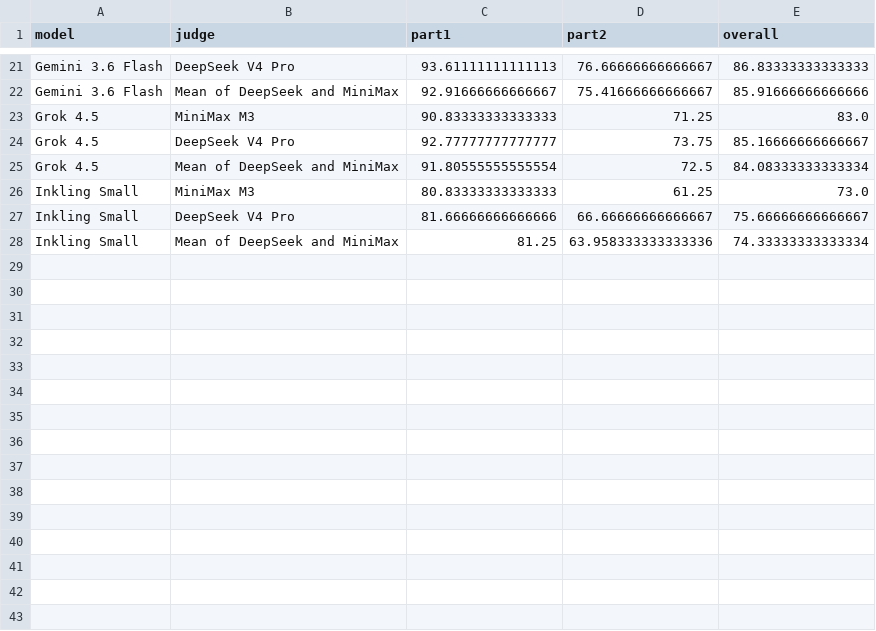
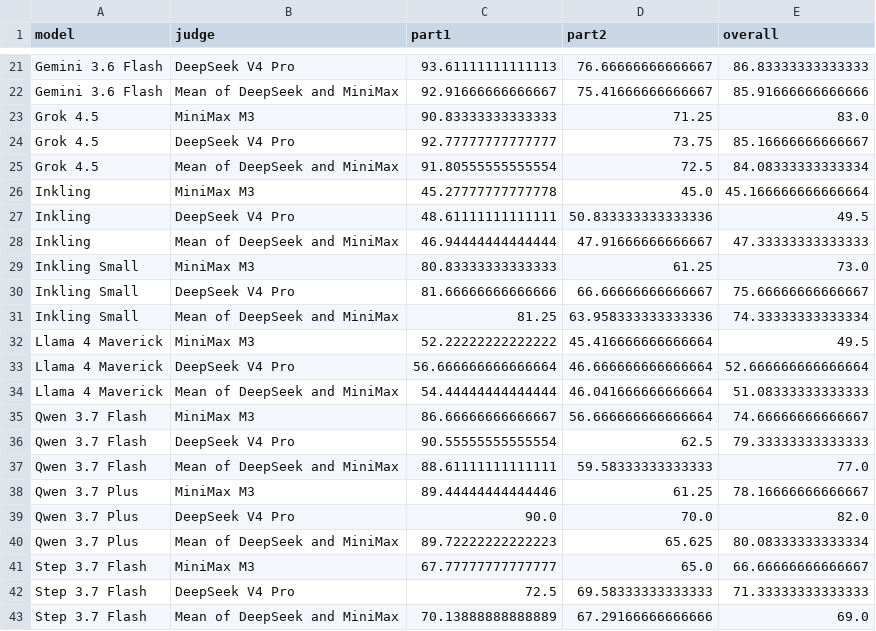
Before and after one commit to Arcadia-1/razavi-bench, a CSV file: experiments/2026-08-01-direct-qa/judge_scores/aggregate.csv, drawn as a sheet; only a part is shown, gaps mark what is left out; the diff names each change by its address in the sheet, - before the commit and + after, or states it on an @@ line.

```diff
--- a/experiments/2026-08-01-direct-qa/judge_scores/aggregate.csv
+++ b/experiments/2026-08-01-direct-qa/judge_scores/aggregate.csv
+row 26: Inkling | MiniMax M3 | 45.27777777777778 | 45.0 | 45.166666666666664
+row 27: Inkling | DeepSeek V4 Pro | 48.61111111111111 | 50.833333333333336 | 49.5
+row 28: Inkling | Mean of DeepSeek and MiniMax | 46.94444444444444 | 47.91666666666667 | 47.33333333333333
+row 32: Llama 4 Maverick | MiniMax M3 | 52.22222222222222 | 45.416666666666664 | 49.5
+row 33: Llama 4 Maverick | DeepSeek V4 Pro | 56.666666666666664 | 46.666666666666664 | 52.666666666666664
+row 34: Llama 4 Maverick | Mean of DeepSeek and MiniMax | 54.44444444444444 | 46.041666666666664 | 51.08333333333333
+row 35: Qwen 3.7 Flash | MiniMax M3 | 86.66666666666667 | 56.666666666666664 | 74.66666666666667
+row 36: Qwen 3.7 Flash | DeepSeek V4 Pro | 90.55555555555554 | 62.5 | 79.33333333333333
+row 37: Qwen 3.7 Flash | Mean of DeepSeek and MiniMax | 88.61111111111111 | 59.58333333333333 | 77.0
+row 38: Qwen 3.7 Plus | MiniMax M3 | 89.44444444444446 | 61.25 | 78.16666666666667
+row 39: Qwen 3.7 Plus | DeepSeek V4 Pro | 90.0 | 70.0 | 82.0
+row 40: Qwen 3.7 Plus | Mean of DeepSeek and MiniMax | 89.72222222222223 | 65.625 | 80.08333333333334
+row 41: Step 3.7 Flash | MiniMax M3 | 67.77777777777777 | 65.0 | 66.66666666666667
+row 42: Step 3.7 Flash | DeepSeek V4 Pro | 72.5 | 69.58333333333333 | 71.33333333333333
+row 43: Step 3.7 Flash | Mean of DeepSeek and MiniMax | 70.13888888888889 | 67.29166666666666 | 69.0
```
Also changed, not shown: experiments/2026-08-01-direct-qa/judge_scores/comparison.csv, experiments/2026-08-01-direct-qa/judge_scores/summary.csv, 54 other files.
